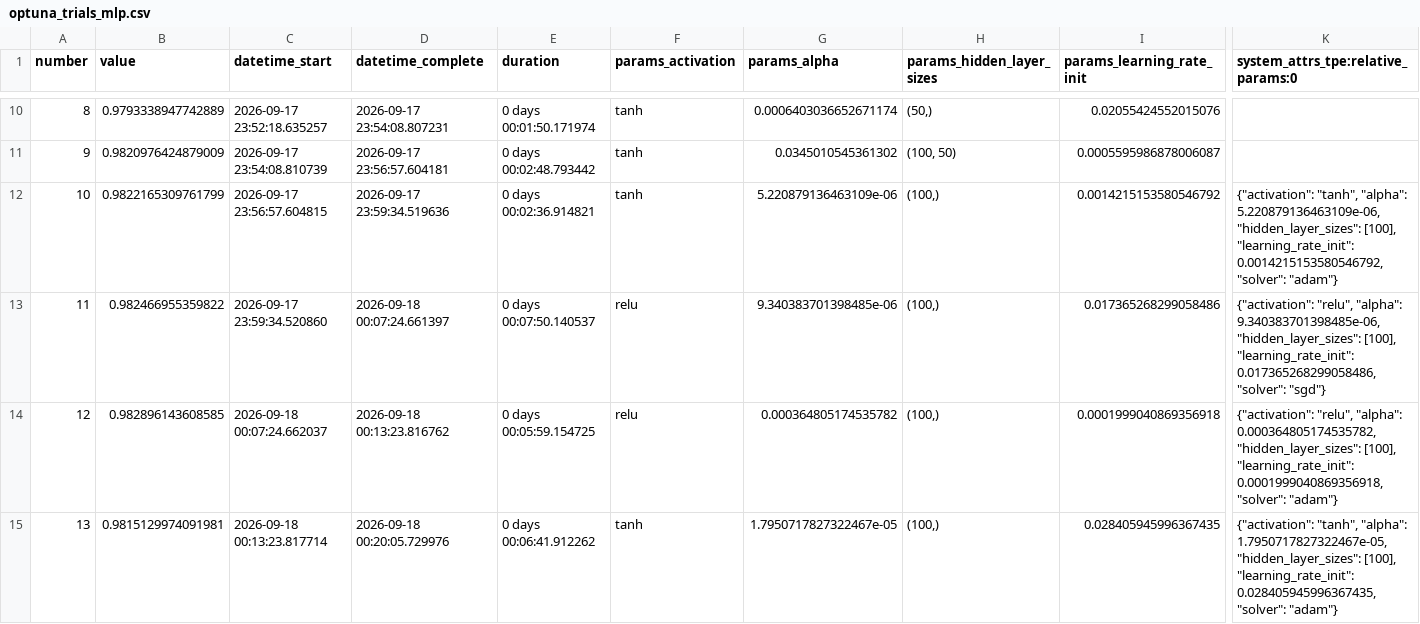
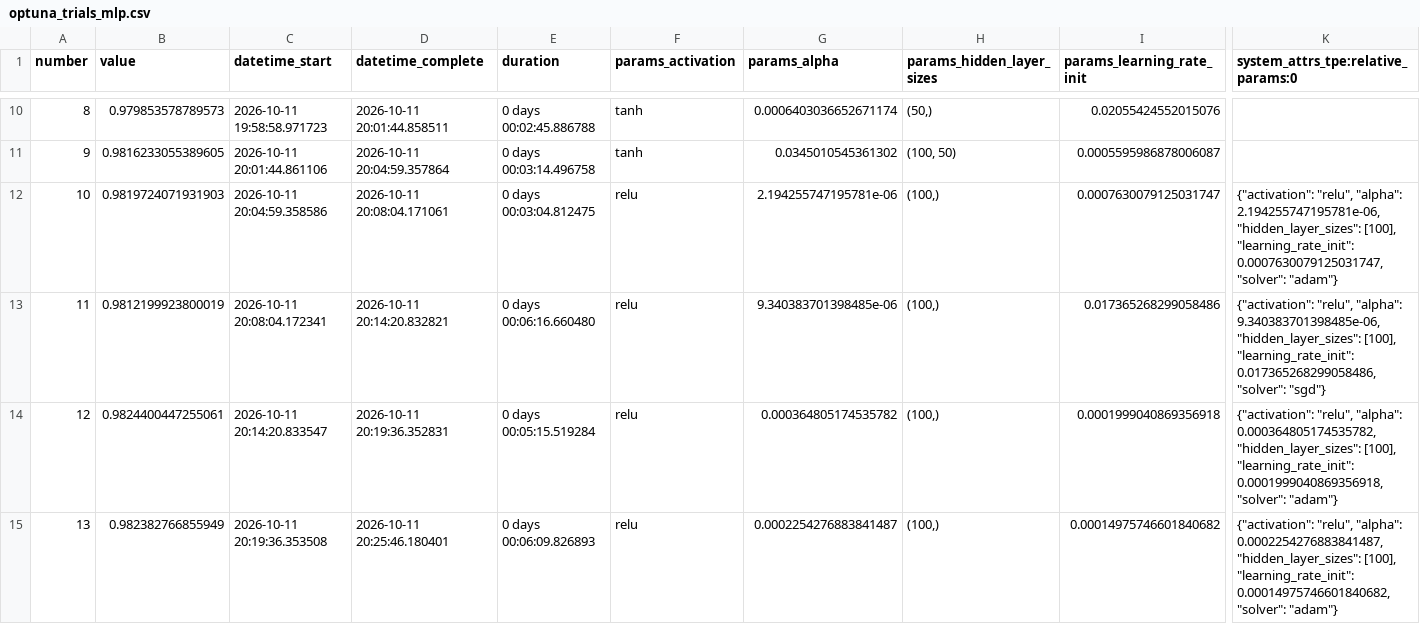
Before and after one commit to maiamss/detector-golpes-email, a CSV file: logs/optuna_trials_mlp.csv, drawn as a sheet; only a part is shown, gaps mark what is left out; the diff covers the shown part only; the diff names each change by its address in the sheet, - before the commit and + after, or states it on an @@ line.

```diff
--- a/logs/optuna_trials_mlp.csv
+++ b/logs/optuna_trials_mlp.csv
-B10 (value): 0.9793338947742889
+B10 (value): 0.979853578789573
-C10 (datetime_start): 2026-09-17 23:52:18.635257
+C10 (datetime_start): 2026-10-11 19:58:58.971723
-D10 (datetime_complete): 2026-09-17 23:54:08.807231
+D10 (datetime_complete): 2026-10-11 20:01:44.858511
-E10 (duration): 0 days 00:01:50.171974
+E10 (duration): 0 days 00:02:45.886788
-B11 (value): 0.9820976424879009
+B11 (value): 0.9816233055389605
-C11 (datetime_start): 2026-09-17 23:54:08.810739
+C11 (datetime_start): 2026-10-11 20:01:44.861106
-D11 (datetime_complete): 2026-09-17 23:56:57.604181
+D11 (datetime_complete): 2026-10-11 20:04:59.357864
-E11 (duration): 0 days 00:02:48.793442
+E11 (duration): 0 days 00:03:14.496758
-B12 (value): 0.9822165309761799
+B12 (value): 0.9819724071931903
-C12 (datetime_start): 2026-09-17 23:56:57.604815
+C12 (datetime_start): 2026-10-11 20:04:59.358586
-D12 (datetime_complete): 2026-09-17 23:59:34.519636
+D12 (datetime_complete): 2026-10-11 20:08:04.171061
-E12 (duration): 0 days 00:02:36.914821
+E12 (duration): 0 days 00:03:04.812475
-F12 (params_activation): tanh
+F12 (params_activation): relu
-G12 (params_alpha): 5.220879136463109e-06
+G12 (params_alpha): 2.194255747195781e-06
-I12 (params_learning_rate_init): 0.0014215153580546792
+I12 (params_learning_rate_init): 0.0007630079125031747
-K12: {"activation": "tanh", "alpha": 5.220879136463109e-06, "hidden_layer_sizes": [100], "learning_rate_init": 0.0014215153580546792, "solver": "adam"}
+K12: {"activation": "relu", "alpha": 2.194255747195781e-06, "hidden_layer_sizes": [100], "learning_rate_init": 0.0007630079125031747, "solver": "adam"}
-B13 (value): 0.982466955359822
+B13 (value): 0.9812199923800019
-C13 (datetime_start): 2026-09-17 23:59:34.520860
+C13 (datetime_start): 2026-10-11 20:08:04.172341
-D13 (datetime_complete): 2026-09-18 00:07:24.661397
+D13 (datetime_complete): 2026-10-11 20:14:20.832821
-E13 (duration): 0 days 00:07:50.140537
+E13 (duration): 0 days 00:06:16.660480
-B14 (value): 0.982896143608585
+B14 (value): 0.9824400447255061
-C14 (datetime_start): 2026-09-18 00:07:24.662037
+C14 (datetime_start): 2026-10-11 20:14:20.833547
-D14 (datetime_complete): 2026-09-18 00:13:23.816762
+D14 (datetime_complete): 2026-10-11 20:19:36.352831
-E14 (duration): 0 days 00:05:59.154725
+E14 (duration): 0 days 00:05:15.519284
-B15 (value): 0.9815129974091981
+B15 (value): 0.982382766855949
-C15 (datetime_start): 2026-09-18 00:13:23.817714
+C15 (datetime_start): 2026-10-11 20:19:36.353508
-D15 (datetime_complete): 2026-09-18 00:20:05.729976
+D15 (datetime_complete): 2026-10-11 20:25:46.180401
-E15 (duration): 0 days 00:06:41.912262
+E15 (duration): 0 days 00:06:09.826893
-F15 (params_activation): tanh
+F15 (params_activation): relu
-G15 (params_alpha): 1.7950717827322467e-05
+G15 (params_alpha): 0.0002254276883841487
-I15 (params_learning_rate_init): 0.028405945996367435
+I15 (params_learning_rate_init): 0.00014975746601840682
-K15: {"activation": "tanh", "alpha": 1.7950717827322467e-05, "hidden_layer_sizes": [100], "learning_rate_init": 0.028405945996367435, "solver": "adam"}
+K15: {"activation": "relu", "alpha": 0.0002254276883841487, "hidden_layer_sizes": [100], "learning_rate_init": 0.00014975746601840682, "solver": "adam"}
```
Also changed, not shown: 161 edited cells elsewhere in this file, logs/optuna_trials_logreg.csv, logs/optuna_trials_rf.csv, 9 other files.
